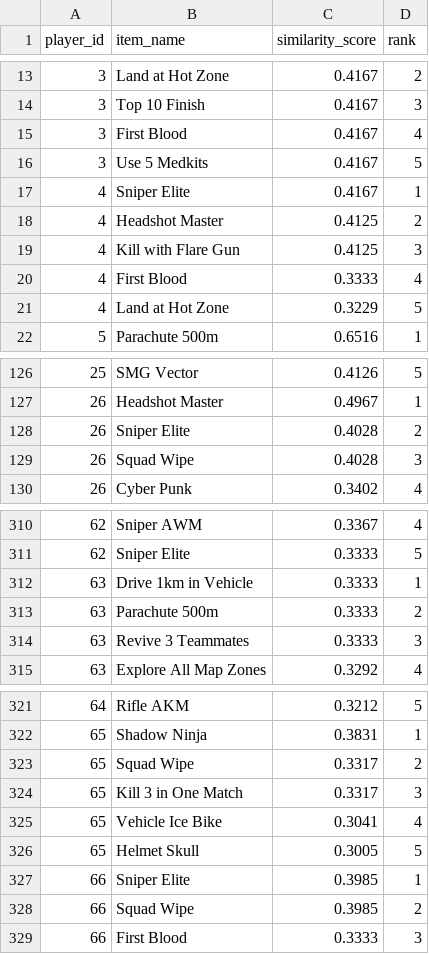
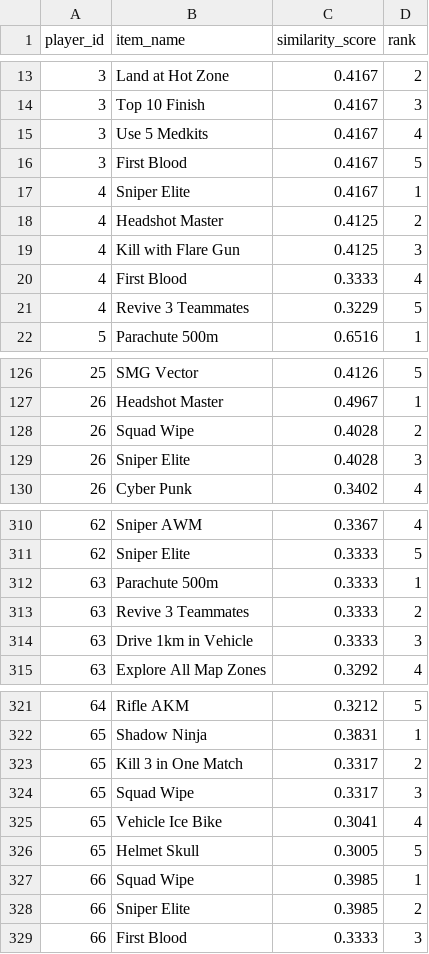
Before and after one commit to Bhanuka10/Game-Recommendation-System-, a CSV file: game-recommender/outputs/cbf_results.csv, drawn as a sheet; only a part is shown, gaps mark what is left out; the diff covers the shown part only.

```diff
--- a/game-recommender/outputs/cbf_results.csv
+++ b/game-recommender/outputs/cbf_results.csv
@@ -14,4 +14,4 @@ player_id,item_name,similarity_score,rank
 3,Top 10 Finish,0.4167,3
-3,First Blood,0.4167,4
-3,Use 5 Medkits,0.4167,5
+3,Use 5 Medkits,0.4167,4
+3,First Blood,0.4167,5
 4,Sniper Elite,0.4167,1
@@ -20,3 +20,3 @@ player_id,item_name,similarity_score,rank
 4,First Blood,0.3333,4
-4,Land at Hot Zone,0.3229,5
+4,Revive 3 Teammates,0.3229,5
 5,Parachute 500m,0.6516,1
@@ -127,4 +127,4 @@ player_id,item_name,similarity_score,rank
 26,Headshot Master,0.4967,1
-26,Sniper Elite,0.4028,2
-26,Squad Wipe,0.4028,3
+26,Squad Wipe,0.4028,2
+26,Sniper Elite,0.4028,3
 26,Cyber Punk,0.3402,4
@@ -311,5 +311,5 @@ player_id,item_name,similarity_score,rank
 62,Sniper Elite,0.3333,5
-63,Drive 1km in Vehicle,0.3333,1
-63,Parachute 500m,0.3333,2
-63,Revive 3 Teammates,0.3333,3
+63,Parachute 500m,0.3333,1
+63,Revive 3 Teammates,0.3333,2
+63,Drive 1km in Vehicle,0.3333,3
 63,Explore All Map Zones,0.3292,4
@@ -322,8 +322,8 @@ player_id,item_name,similarity_score,rank
 65,Shadow Ninja,0.3831,1
-65,Squad Wipe,0.3317,2
-65,Kill 3 in One Match,0.3317,3
+65,Kill 3 in One Match,0.3317,2
+65,Squad Wipe,0.3317,3
 65,Vehicle Ice Bike,0.3041,4
 65,Helmet Skull,0.3005,5
-66,Sniper Elite,0.3985,1
-66,Squad Wipe,0.3985,2
+66,Squad Wipe,0.3985,1
+66,Sniper Elite,0.3985,2
 66,First Blood,0.3333,3
```
Also changed, not shown: 33 edited cells elsewhere in this file, game-recommender/outputs/cf_results.csv, 11 other files.
